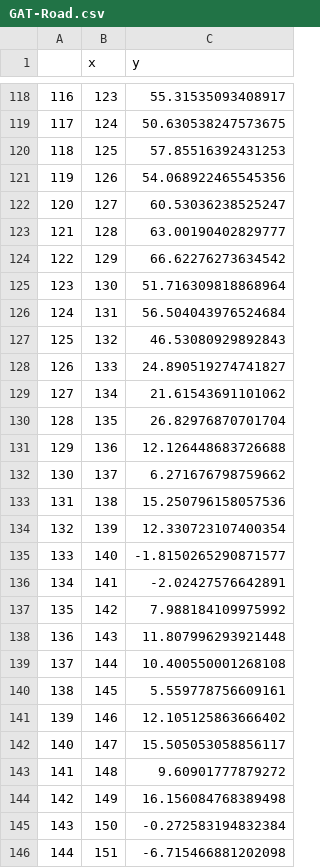
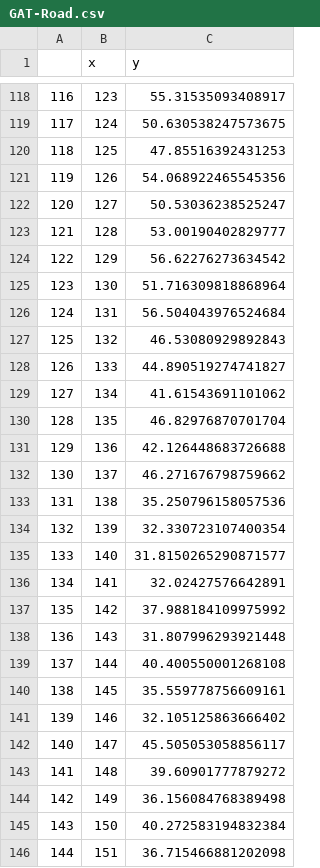
Before and after one commit to gjfxiaomei/thesis, a CSV file: graph-data/Jinan/GAT-Road.csv, drawn as a sheet; only a part is shown, gaps mark what is left out; the diff covers the shown part only.

```diff
--- a/graph-data/Jinan/GAT-Road.csv
+++ b/graph-data/Jinan/GAT-Road.csv
@@ -119,7 +119,7 @@
 117,124,50.630538247573675
-118,125,57.85516392431253
+118,125,47.85516392431253
 119,126,54.068922465545356
-120,127,60.53036238525247
-121,128,63.00190402829777
-122,129,66.62276273634542
+120,127,50.53036238525247
+121,128,53.00190402829777
+122,129,56.62276273634542
 123,130,51.716309818868964
@@ -127,20 +127,20 @@
 125,132,46.53080929892843
-126,133,24.890519274741827
-127,134,21.61543691101062
-128,135,26.82976870701704
-129,136,12.126448683726688
-130,137,6.271676798759662
-131,138,15.250796158057536
-132,139,12.330723107400354
-133,140,-1.8150265290871577
-134,141,-2.02427576642891
-135,142,7.988184109975992
-136,143,11.807996293921448
-137,144,10.400550001268108
-138,145,5.559778756609161
-139,146,12.105125863666402
-140,147,15.505053058856117
-141,148,9.60901777879272
-142,149,16.156084768389498
-143,150,-0.272583194832384
-144,151,-6.715466881202098
+126,133,44.890519274741827
+127,134,41.61543691101062
+128,135,46.82976870701704
+129,136,42.126448683726688
+130,137,46.271676798759662
+131,138,35.250796158057536
+132,139,32.330723107400354
+133,140,31.8150265290871577
+134,141,32.02427576642891
+135,142,37.988184109975992
+136,143,31.807996293921448
+137,144,40.400550001268108
+138,145,35.559778756609161
+139,146,32.105125863666402
+140,147,45.505053058856117
+141,148,39.60901777879272
+142,149,36.156084768389498
+143,150,40.272583194832384
+144,151,36.715466881202098
```
Also changed, not shown: 78 edited cells elsewhere in this file, graph-data/Hangzhou/GAT-Road.csv, 8 other files.
